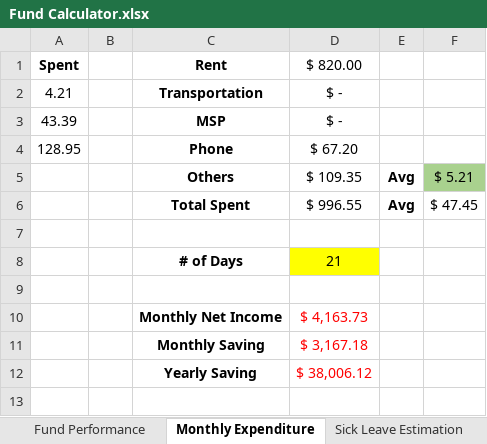
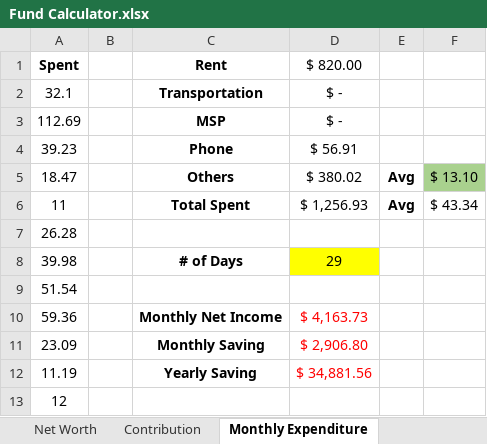
Before and after one commit to JinCheolChoi/Fund_Calculator, an Excel workbook: Fund Calculator.xlsx, sheet Monthly Expenditure, drawn as a sheet; values as stored, in another font and other column widths than the file's, no borders; the diff names each change by its address in the sheet, - before the commit and + after, or states it on an @@ line.

```diff
--- a/Fund Calculator.xlsx (sheet Monthly Expenditure)
+++ b/Fund Calculator.xlsx (sheet Monthly Expenditure)
-A2: 4.21
+A2: 32.1
-A3: 43.39
+A3: 112.69
-A4: 128.95
+A4: 39.23
-D4: $ 67.20
+D4: $ 56.91
-A5: (empty)
+A5: 18.47
-D5: $ 109.35
+D5: $ 380.02
-F5: $ 5.21
+F5: $ 13.10
-A6: (empty)
+A6: 11
-D6: $ 996.55
+D6: $ 1,256.93
-F6: $ 47.45
+F6: $ 43.34
-A7: (empty)
+A7: 26.28
-A8: (empty)
+A8: 39.98
-D8: 21
+D8: 29
-A9: (empty)
+A9: 51.54
-A10: (empty)
+A10: 59.36
-A11: (empty)
+A11: 23.09
-D11: $ 3,167.18
+D11: $ 2,906.80
-A12: (empty)
+A12: 11.19
-D12: $ 38,006.12
+D12: $ 34,881.56
+row 13: 12
```
Also changed, not shown: sheet Fund Performance, sheet Contribution, sheet Stock Performance, sheet Net Worth, other sheet tabs, formulas that keep their value, charts or pictures.
